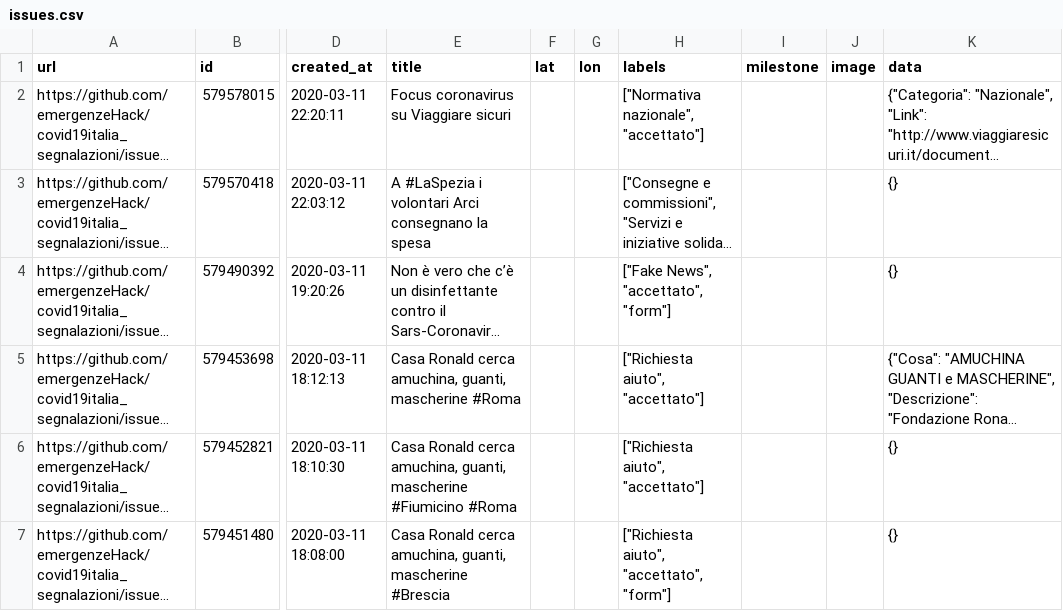
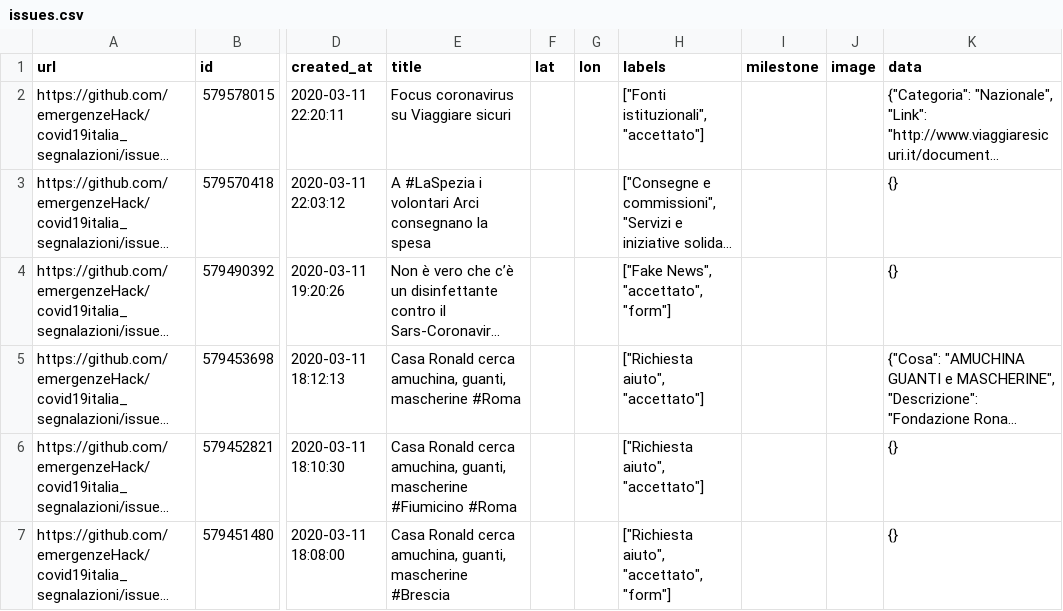
Before and after one commit to emergenzeHack/covid19italia, a CSV file: _data/issues.csv, drawn as a sheet; only a part is shown, gaps mark what is left out; long unchanged cells end in …; the diff names each change by its address in the sheet, - before the commit and + after, or states it on an @@ line.

```diff
--- a/_data/issues.csv
+++ b/_data/issues.csv
-H2 (labels): ["Normativa nazionale", "accettato"]
+H2 (labels): ["Fonti istituzionali", "accettato"]
```
Also changed, not shown: 2 other files.
